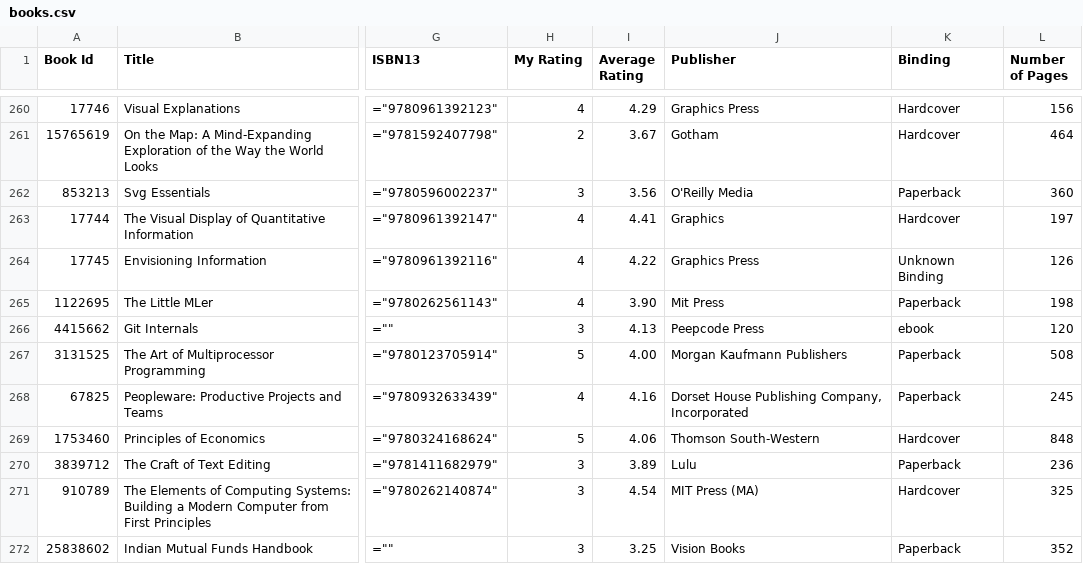
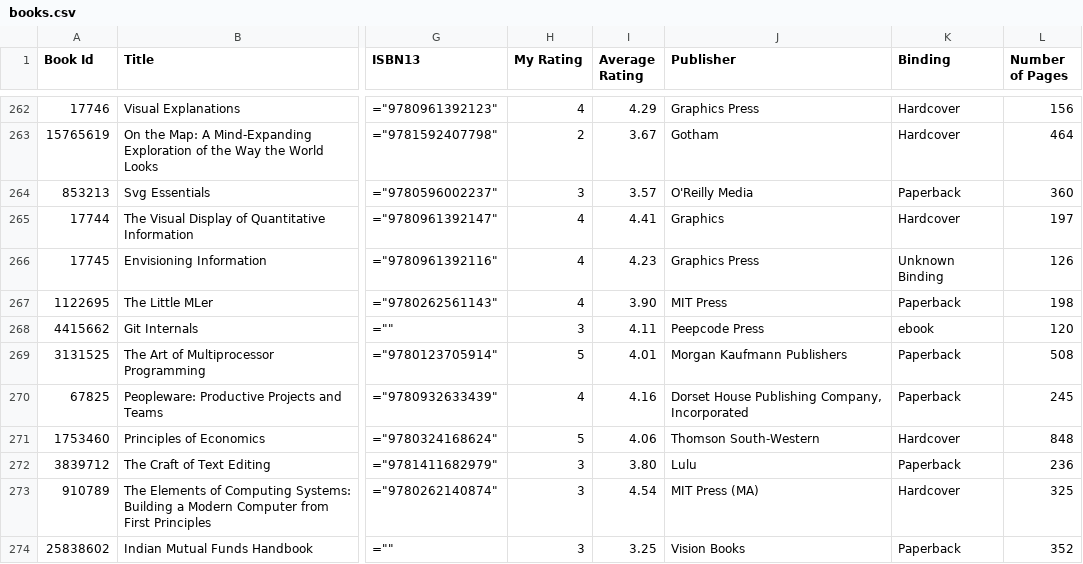
Before and after one commit to ananthakumaran/ananthakumaran.github.com, a CSV file: books.csv, drawn as a sheet; only a part is shown, gaps mark what is left out; addresses are those after the commit; the diff covers the shown part only; the diff names each change by its address in the sheet, - before the commit and + after, or states it on an @@ line.

```diff
--- a/books.csv
+++ b/books.csv
-I264 (Average Rating): 3.56
+I264 (Average Rating): 3.57
-I266 (Average Rating): 4.22
+I266 (Average Rating): 4.23
-J267 (Publisher): Mit Press
+J267 (Publisher): MIT Press
-I268 (Average Rating): 4.13
+I268 (Average Rating): 4.11
-I269 (Average Rating): 4.00
+I269 (Average Rating): 4.01
-I272 (Average Rating): 3.89
+I272 (Average Rating): 3.80
```
Also changed, not shown: 2 added rows and 50 edited cells elsewhere in this file, 4 other files.
